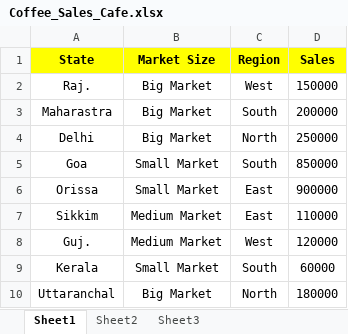
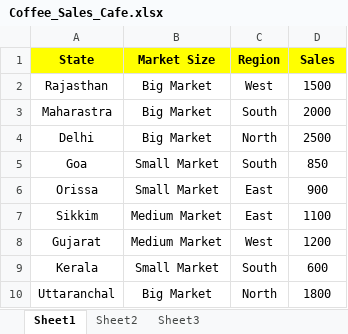
Before and after one commit to AnshMittal1811/Tableau, an Excel workbook: Data_sources/Coffee_Sales_Cafe.xlsx, sheet Sheet1, drawn as a sheet; values as stored, in another font and other column widths than the file's, no borders; charts and pictures not drawn; the diff names each change by its address in the sheet, - before the commit and + after, or states it on an @@ line.

Commit message:
10. Data Blending

```diff
--- a/Data_sources/Coffee_Sales_Cafe.xlsx (sheet Sheet1)
+++ b/Data_sources/Coffee_Sales_Cafe.xlsx (sheet Sheet1)
-A2 (State): Raj.
+A2 (State): Rajasthan
-D2 (Sales): 150000
+D2 (Sales): 1500
-D3 (Sales): 200000
+D3 (Sales): 2000
-D4 (Sales): 250000
+D4 (Sales): 2500
-D5 (Sales): 850000
+D5 (Sales): 850
-D6 (Sales): 900000
+D6 (Sales): 900
-D7 (Sales): 110000
+D7 (Sales): 1100
-A8 (State): Guj.
+A8 (State): Gujarat
-D8 (Sales): 120000
+D8 (Sales): 1200
-D9 (Sales): 60000
+D9 (Sales): 600
-D10 (Sales): 180000
+D10 (Sales): 1800
```
Also changed, not shown: charts or pictures, Data_sources/Coffee_Profit_Cafe.xlsx, 1 other file.
